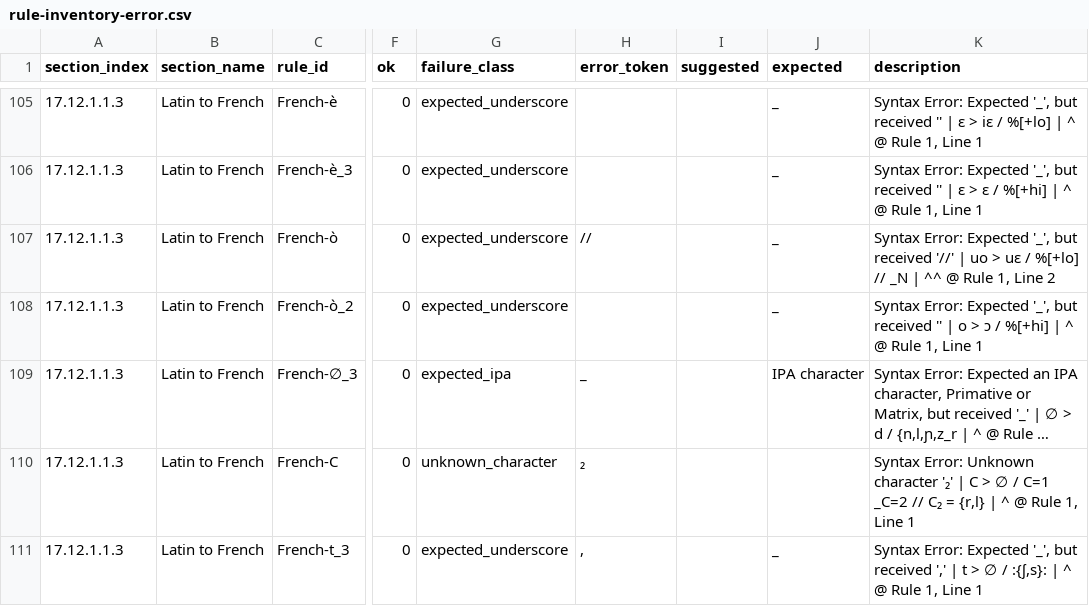
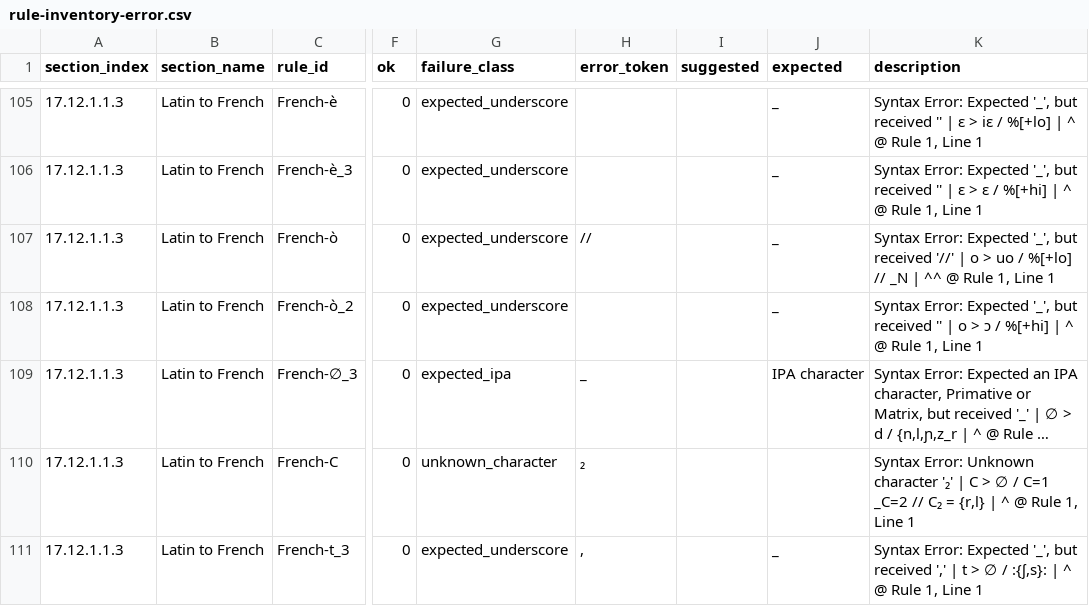
Before and after one commit to Pappa/conlanger, a CSV file: diagnostics/inventory/rule-inventory-error.csv, drawn as a sheet; only a part is shown, gaps mark what is left out; long unchanged cells end in …; the diff names each change by its address in the sheet, - before the commit and + after, or states it on an @@ line.

```diff
--- a/diagnostics/inventory/rule-inventory-error.csv
+++ b/diagnostics/inventory/rule-inventory-error.csv
-K107 (description): …'//' | uo > uɛ / %[+lo] // _N | ^^ @ Rule 1, Line 2
+K107 (description): …'//' | o > uo / %[+lo] // _N | ^^ @ Rule 1, Line 1
```
Also changed, not shown: diagnostics/inventory/error_clusters/expected_underscore_errors.csv, 5 other files.
